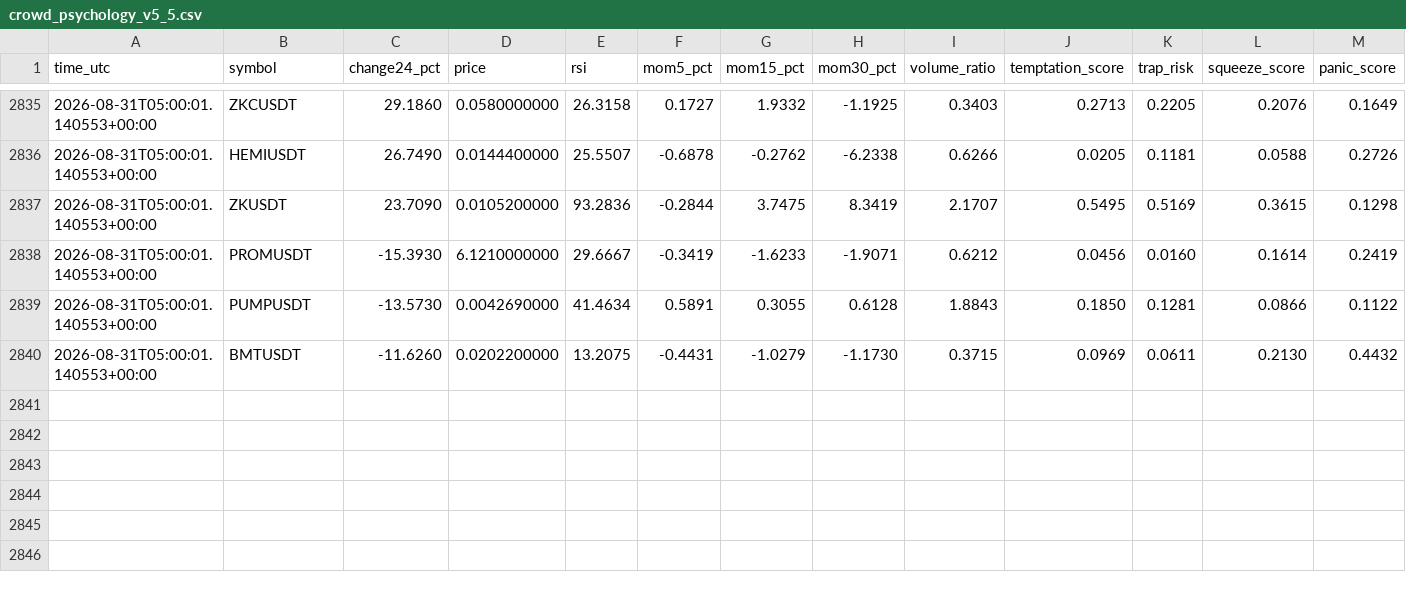
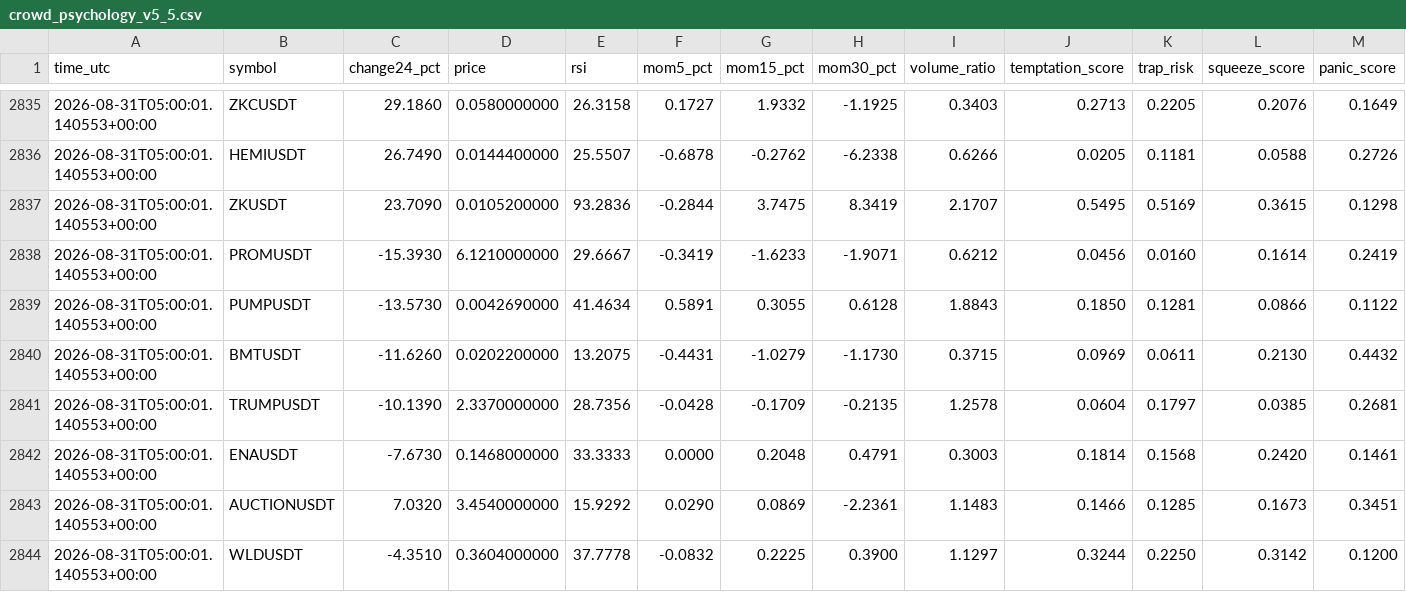
Before and after one commit to mrmatinbolandnazar-web/crypto-paper-bot, a CSV file: vps_reports/crowd_psychology_v5_5.csv, drawn as a sheet; only a part is shown, gaps mark what is left out; rows hold the shown columns only; the diff names each change by its address in the sheet, - before the commit and + after, or states it on an @@ line.

```diff
--- a/vps_reports/crowd_psychology_v5_5.csv
+++ b/vps_reports/crowd_psychology_v5_5.csv
+row 2841: 2026-08-31T05:00:01.140553+00:00 | TRUMPUSDT | -10.1390 | 2.3370000000 | 28.7356 | -0.0428 | -0.1709 | -0.2135 | 1.2578 | 0.0604 | 0.1797 | 0.0385 | 0.2681
+row 2842: 2026-08-31T05:00:01.140553+00:00 | ENAUSDT | -7.6730 | 0.1468000000 | 33.3333 | 0.0000 | 0.2048 | 0.4791 | 0.3003 | 0.1814 | 0.1568 | 0.2420 | 0.1461
+row 2843: 2026-08-31T05:00:01.140553+00:00 | AUCTIONUSDT | 7.0320 | 3.4540000000 | 15.9292 | 0.0290 | 0.0869 | -2.2361 | 1.1483 | 0.1466 | 0.1285 | 0.1673 | 0.3451
+row 2844: 2026-08-31T05:00:01.140553+00:00 | WLDUSDT | -4.3510 | 0.3604000000 | 37.7778 | -0.0832 | 0.2225 | 0.3900 | 1.1297 | 0.3244 | 0.2250 | 0.3142 | 0.1200
```
Also changed, not shown: vps_reports/expert_shadow_v5_3.csv, vps_reports/news_shadow_v5_4.csv, 8 other files.
